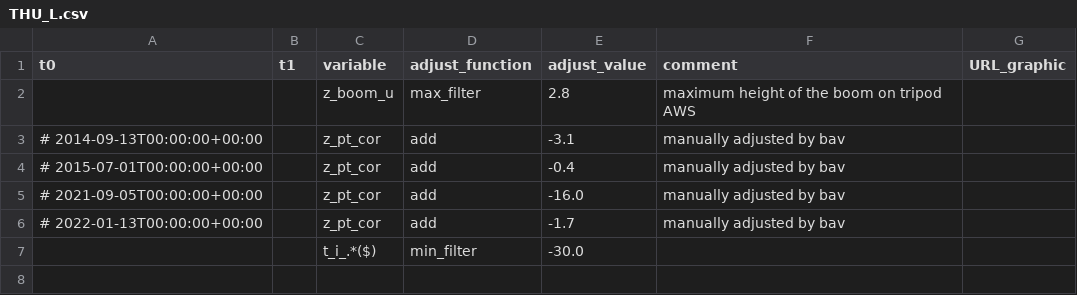
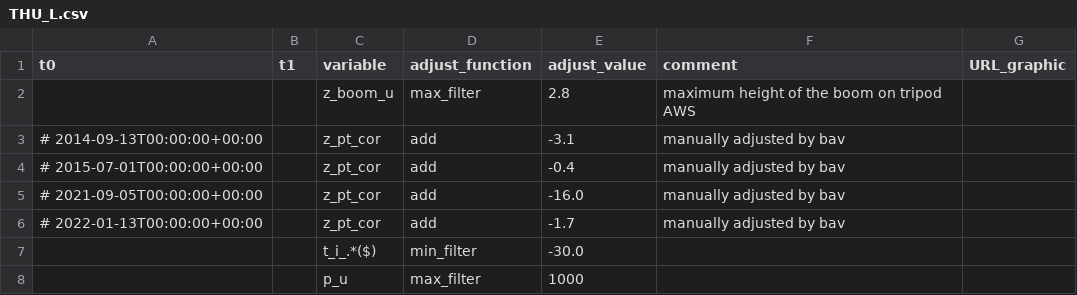
Before and after one commit to GEUS-Glaciology-and-Climate/PROMICE-AWS-data-issues, a CSV file: adjustments/THU_L.csv, drawn as a sheet.

Commit message:
station-specific filters on p_u, p_l

```diff
--- a/adjustments/THU_L.csv
+++ b/adjustments/THU_L.csv
@@ -7 +7,2 @@ t0,t1,variable,adjust_function,adjust_value,comment,URL_graphic
 ,,t_i_.*($),min_filter,-30.0,,
+,,p_u,max_filter,1000, ,
```
Also changed, not shown: adjustments/KAN_M.csv, adjustments/SCO_U.csv, 2 other files.
